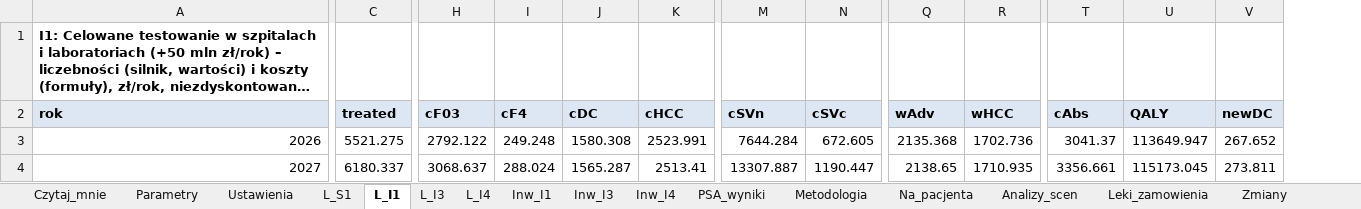
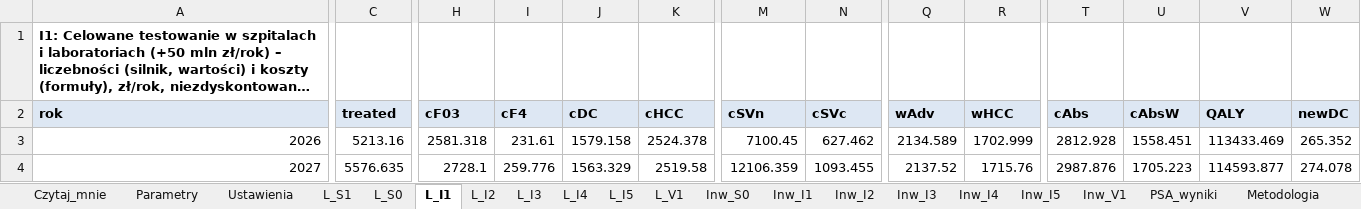
Before and after one commit to damiangrok5-droid/hcv-koszt-zaniechania, an Excel workbook: pobierz/hcv_model_inwestycji.xlsx, sheet L_I1, drawn as a sheet; only a part is shown, gaps mark what is left out; long unchanged cells end in …; values as stored, in another font and other column widths than the file's, no borders; addresses are those after the commit; the diff covers the shown part only; the diff names each change by its address in the sheet, - before the commit and + after, or states it on an @@ line.

```diff
--- a/pobierz/hcv_model_inwestycji.xlsx (sheet L_I1)
+++ b/pobierz/hcv_model_inwestycji.xlsx (sheet L_I1)
+sheet tab: L_S0
+sheet tab: L_I2
+sheet tab: L_I5
+sheet tab: L_V1
+sheet tab: Inw_S0
+sheet tab: Inw_I2
+sheet tab: Inw_I5
+sheet tab: Inw_V1
+column U (cAbsW), rows 3-4: 1558.451 | 1705.223
-C3 (treated): 5521.275
+C3 (treated): 5213.16
-H3 (cF03): 2792.122
+H3 (cF03): 2581.318
-I3 (cF4): 249.248
+I3 (cF4): 231.61
-J3 (cDC): 1580.308
+J3 (cDC): 1579.158
-K3 (cHCC): 2523.991
+K3 (cHCC): 2524.378
-M3 (cSVn): 7644.284
+M3 (cSVn): 7100.45
-N3 (cSVc): 672.605
+N3 (cSVc): 627.462
-Q3 (wAdv): 2135.368
+Q3 (wAdv): 2134.589
-R3 (wHCC): 1702.736
+R3 (wHCC): 1702.999
-T3 (cAbs): 3041.37
+T3 (cAbs): 2812.928
-V3 (QALY): 113649.947
+V3 (QALY): 113433.469
-W3 (newDC): 267.652
+W3 (newDC): 265.352
-C4 (treated): 6180.337
+C4 (treated): 5576.635
-H4 (cF03): 3068.637
+H4 (cF03): 2728.1
-I4 (cF4): 288.024
+I4 (cF4): 259.776
-J4 (cDC): 1565.287
+J4 (cDC): 1563.329
-K4 (cHCC): 2513.41
+K4 (cHCC): 2519.58
-M4 (cSVn): 13307.887
+M4 (cSVn): 12106.359
-N4 (cSVc): 1190.447
+N4 (cSVc): 1093.455
-Q4 (wAdv): 2138.65
+Q4 (wAdv): 2137.52
-R4 (wHCC): 1710.935
+R4 (wHCC): 1715.76
-T4 (cAbs): 3356.661
+T4 (cAbs): 2987.876
-V4 (QALY): 115173.045
+V4 (QALY): 114593.877
-W4 (newDC): 273.811
+W4 (newDC): 274.078
```
Also changed, not shown: 1829 edited cells elsewhere in this sheet, sheet PSA_wyniki, sheet L_I4, sheet L_I3, sheet L_S1, sheet Inw_I3, sheet Inw_I1, 7 more sheets, 3 other files.
